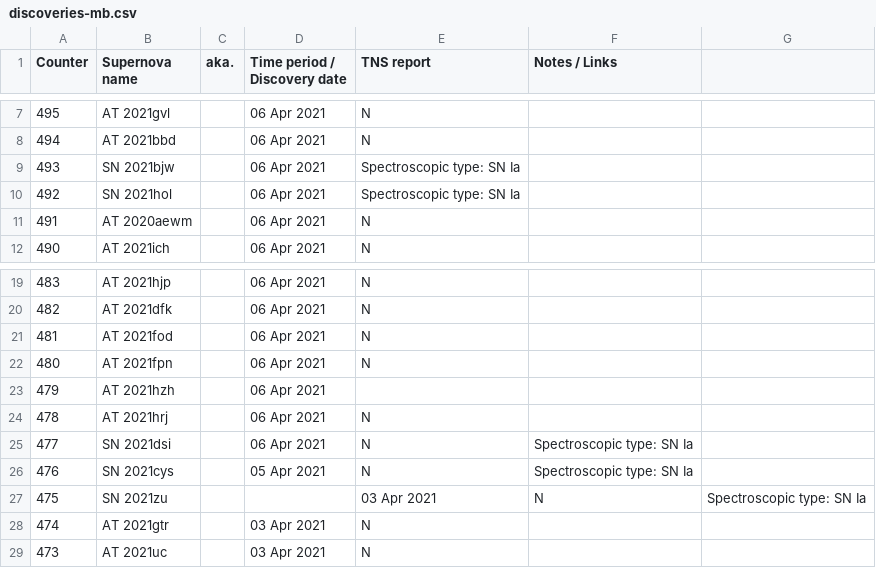
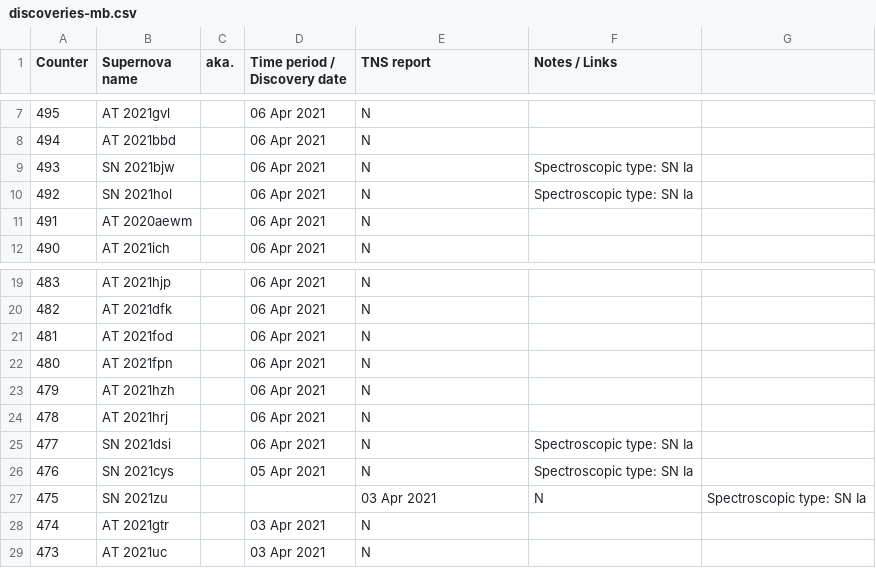
Before and after one commit to mbiesiad/supernovas-biesiada, a CSV file: table/discoveries-mb.csv, drawn as a sheet; only a part is shown, gaps mark what is left out.

Commit message:
Update discoveries-mb.csv
Quick fix

```diff
--- a/table/discoveries-mb.csv
+++ b/table/discoveries-mb.csv
@@ -8,4 +8,4 @@ Counter, Supernova name, aka., Time period / Discovery date, TNS report, Notes /
 494,AT 2021bbd,,06 Apr 2021,N,
-493,SN 2021bjw,,06 Apr 2021,Spectroscopic type: SN Ia
-492,SN 2021hol,,06 Apr 2021,Spectroscopic type: SN Ia
+493,SN 2021bjw,,06 Apr 2021,N,Spectroscopic type: SN Ia
+492,SN 2021hol,,06 Apr 2021,N,Spectroscopic type: SN Ia
 491,AT 2020aewm,,06 Apr 2021,N,
@@ -22,3 +22,3 @@ Counter, Supernova name, aka., Time period / Discovery date, TNS report, Notes /
 480,AT 2021fpn,,06 Apr 2021,N,
-479,AT 2021hzh,,06 Apr 2021,
+479,AT 2021hzh,,06 Apr 2021,N,
 478,AT 2021hrj,,06 Apr 2021,N,
```
